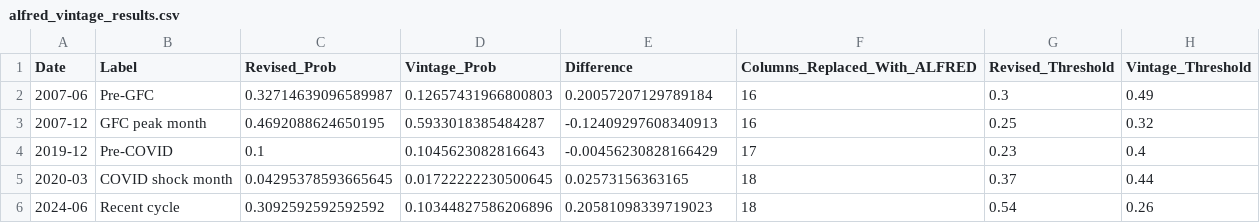
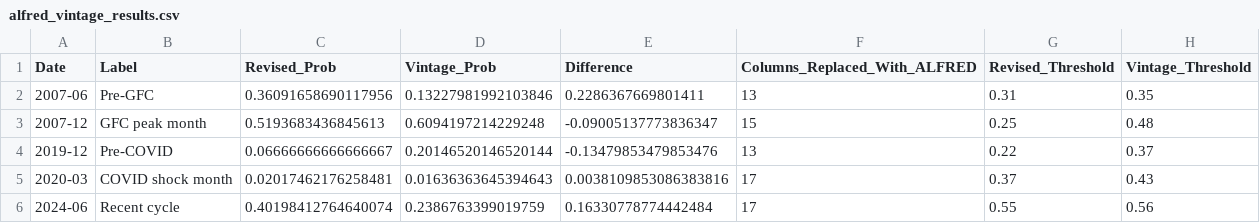
Before and after one commit to ajg5226/Econ-Dashboard, a CSV file: data/models/alfred_vintage_results.csv, drawn as a sheet.

```diff
--- a/data/models/alfred_vintage_results.csv
+++ b/data/models/alfred_vintage_results.csv
@@ -1,6 +1,6 @@
 Date,Label,Revised_Prob,Vintage_Prob,Difference,Columns_Replaced_With_ALFRED,Revised_Threshold,Vintage_Threshold
-2007-06,Pre-GFC,0.32714639096589987,0.12657431966800803,0.20057207129789184,16,0.3,0.49
-2007-12,GFC peak month,0.4692088624650195,0.5933018385484287,-0.12409297608340913,16,0.25,0.32
-2019-12,Pre-COVID,0.1,0.1045623082816643,-0.00456230828166429,17,0.23,0.4
-2020-03,COVID shock month,0.04295378593665645,0.01722222230500645,0.02573156363165,18,0.37,0.44
-2024-06,Recent cycle,0.3092592592592592,0.10344827586206896,0.20581098339719023,18,0.54,0.26
+2007-06,Pre-GFC,0.36091658690117956,0.13227981992103846,0.2286367669801411,13,0.31,0.35
+2007-12,GFC peak month,0.5193683436845613,0.6094197214229248,-0.09005137773836347,15,0.25,0.48
+2019-12,Pre-COVID,0.06666666666666667,0.20146520146520144,-0.13479853479853476,13,0.22,0.37
+2020-03,COVID shock month,0.02017462176258481,0.01636363645394643,0.0038109853086383816,17,0.37,0.43
+2024-06,Recent cycle,0.40198412764640074,0.2386763399019759,0.16330778774442484,17,0.55,0.56
```
Also changed, not shown: data/glr_components.csv, data/models/metrics.csv, 40 other files.
